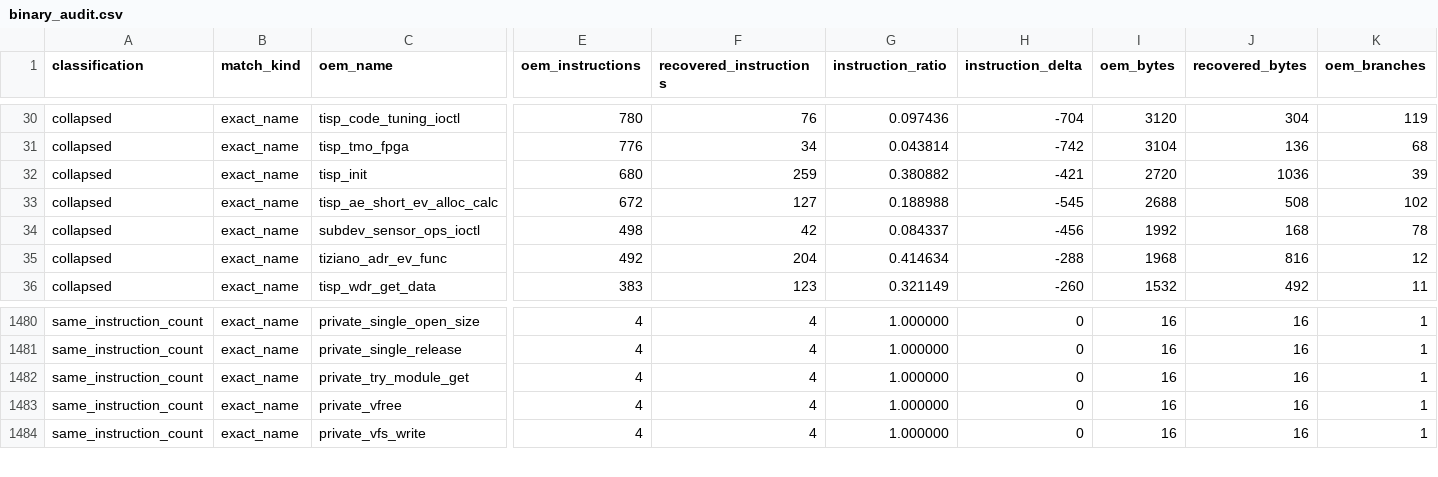
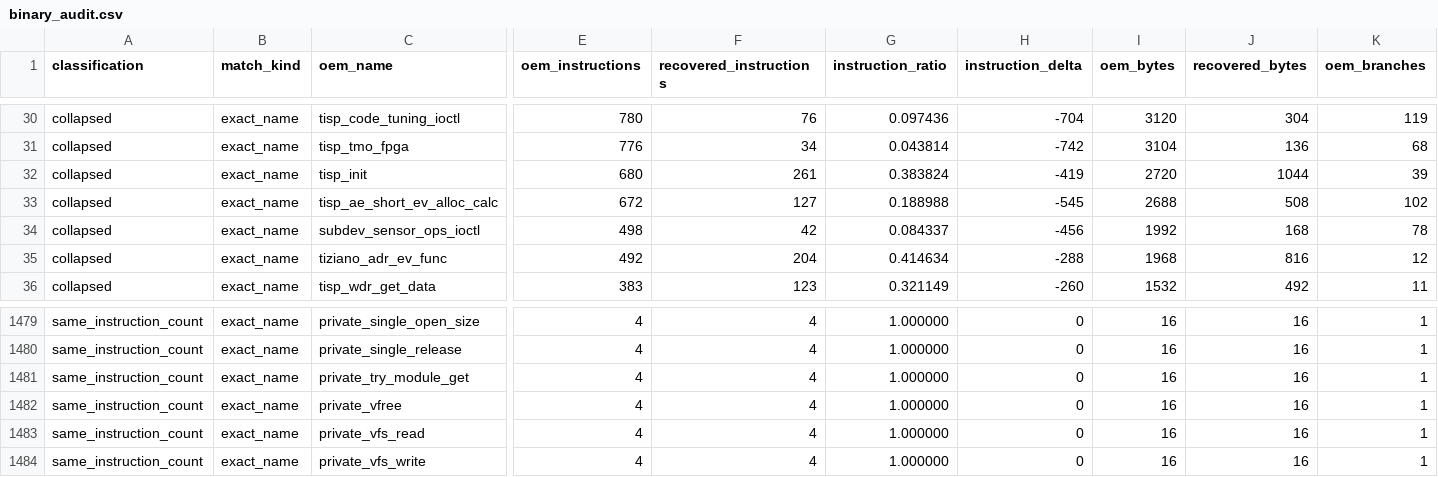
Before and after one commit to opensensor/isp, a CSV file: driver/t41/audit/binary_audit.csv, drawn as a sheet; only a part is shown, gaps mark what is left out; rows hold the shown columns only; the diff covers the shown part only; the diff names each change by its address in the sheet, - before the commit and + after, or states it on an @@ line.

```diff
--- a/driver/t41/audit/binary_audit.csv
+++ b/driver/t41/audit/binary_audit.csv
-F32 (recovered_instructions): 259
+F32 (recovered_instructions): 261
-G32 (instruction_ratio): 0.380882
+G32 (instruction_ratio): 0.383824
-H32 (instruction_delta): -421
+H32 (instruction_delta): -419
-J32 (recovered_bytes): 1036
+J32 (recovered_bytes): 1044
+row 1483: same_instruction_count | exact_name | private_vfs_read | 4 | 4 | 1.000000 | 0 | 16 | 16 | 1
```
Also changed, not shown: 3 added rows, 4 removed rows and 12 edited cells elsewhere in this file, 3 other files.
